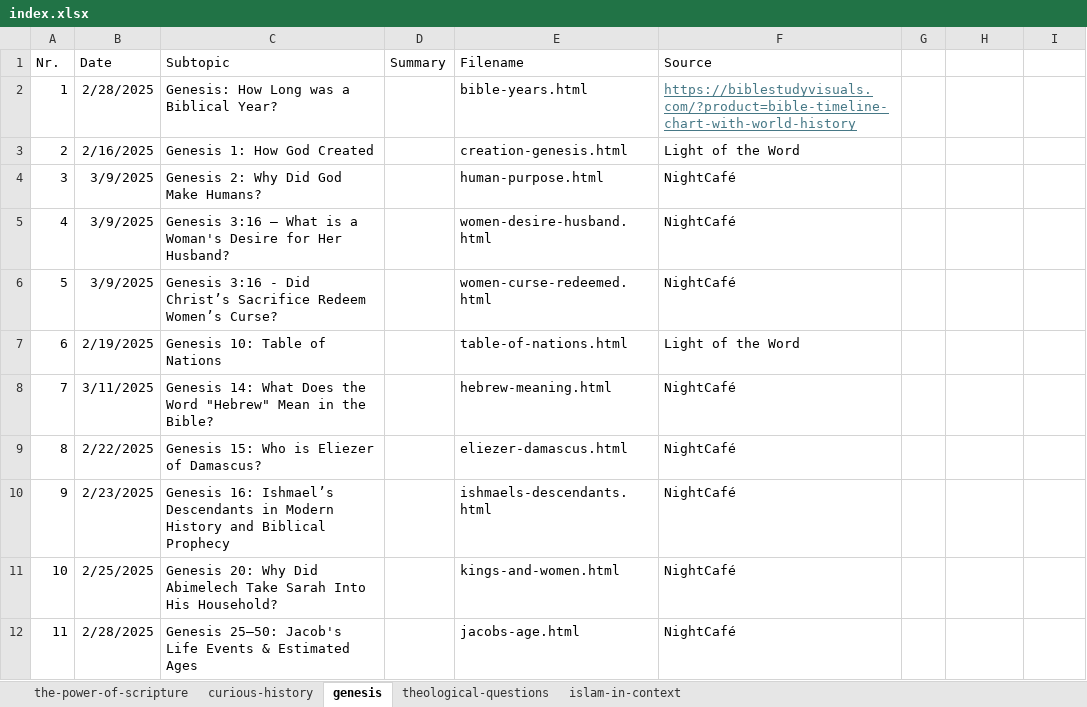
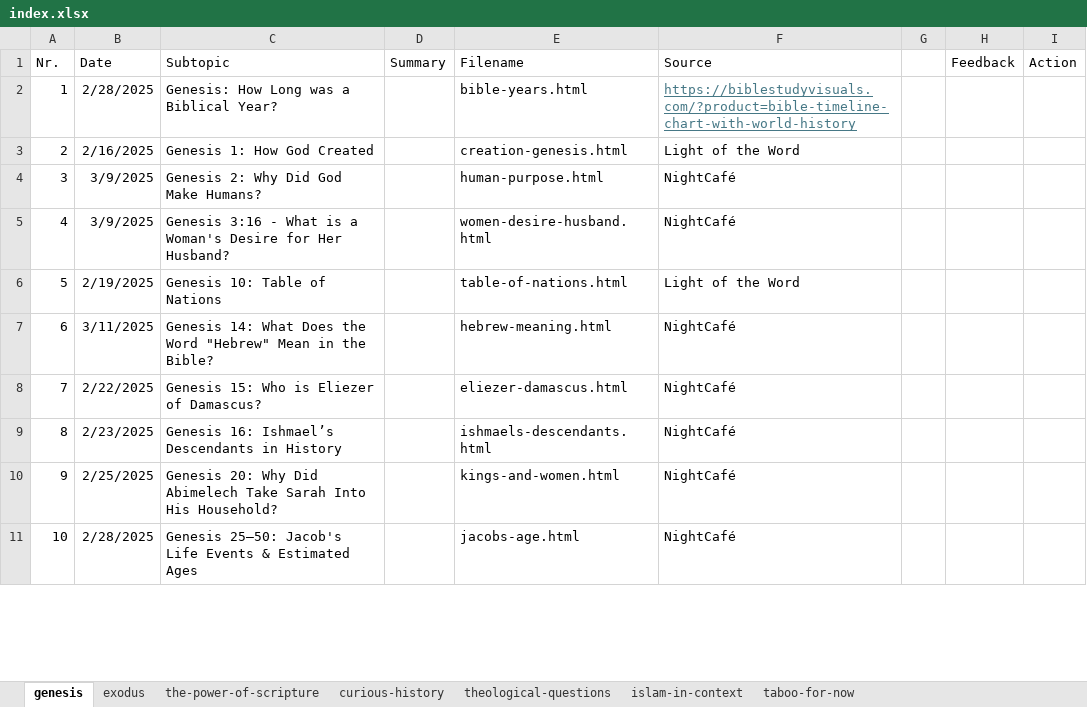
Before and after one commit to Sybrand07/lightoftheword, an Excel workbook: static/content/index.xlsx, sheet genesis, drawn as a sheet; only a part is shown; values as stored, in another font and other column widths than the file's, no borders; removed rows and columns are numbered as before the commit, all else as after; the diff covers the shown part only; the diff names each change by its address in the sheet, - before the commit and + after, or states it on an @@ line.

```diff
--- a/static/content/index.xlsx (sheet genesis)
+++ b/static/content/index.xlsx (sheet genesis)
+sheet tab: exodus
+sheet tab: taboo-for-now
@@ sheet tab order changed: genesis | exodus | the-power-of-scripture | curious-history | theological-questions | islam-in-context | taboo-for-now @@
-H1: (empty)
+H1: Feedback
-I1: (empty)
+I1: Action
-C5 (Subtopic): Genesis 3:16 – What is…
+C5 (Subtopic): Genesis 3:16 - What is…
-row 6: 5 | 3/9/2025 | Genesis 3:16 - Did Christ’s Sacrifice Redeem Women’s Curse? |  | women-curse-redeemed.html | NightCafé
@@ column A (Nr.) renumbered between rows 6 and 23 @@
-C9 (Subtopic): …Descendants in Modern History and Biblical Prophecy
+C9 (Subtopic): …Descendants in History
```
Also changed, not shown: 7 added rows, 1 removed row and 3 edited cells elsewhere in this sheet, sheet theological-questions, sheet islam-in-context, sheet the-power-of-scripture, sheet curious-history, 15 other files.
